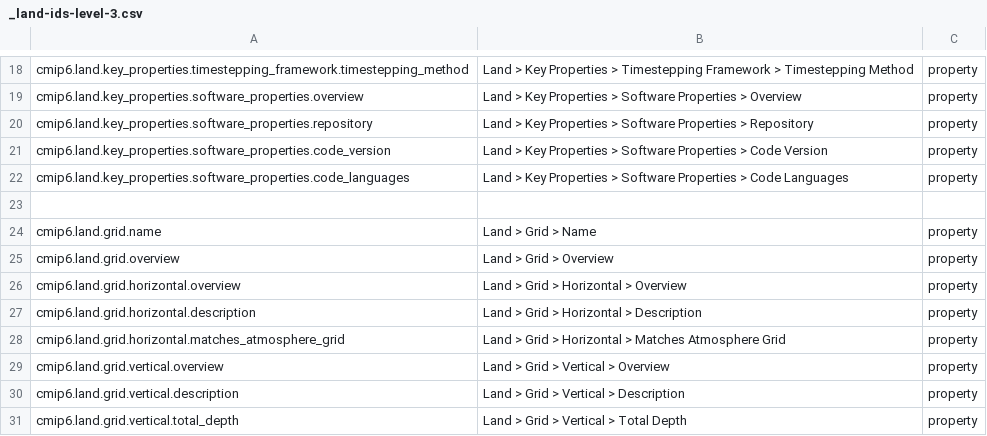
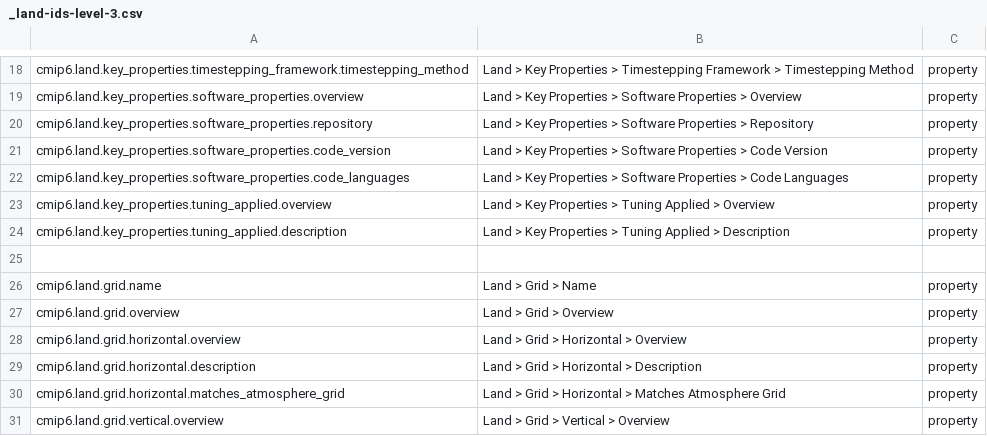
Before and after one commit to ES-DOC/cmip6-specializations-land, a CSV file: _land-ids-level-3.csv, drawn as a sheet; only a part is shown, gaps mark what is left out; the shorter side is filled out with more unchanged rows; the diff names each change by its address in the sheet, - before the commit and + after, or states it on an @@ line.

Commit message:
Added key_propoerties.tuning_applied

```diff
--- a/_land-ids-level-3.csv
+++ b/_land-ids-level-3.csv
+row 23: cmip6.land.key_properties.tuning_applied.overview | Land > Key Properties > Tuning Applied > Overview | property
+row 24: cmip6.land.key_properties.tuning_applied.description | Land > Key Properties > Tuning Applied > Description | property
```
Also changed, not shown: _land-ids-level-1.csv, 6 other files.
